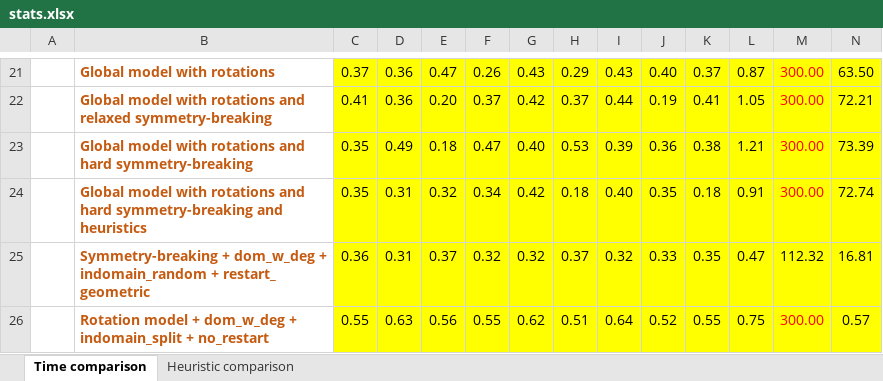
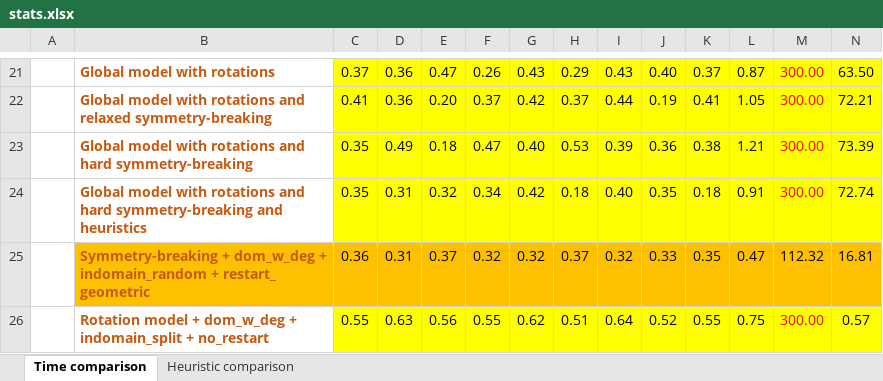
Before and after one commit to alex-costanzino/VeryLargeScaleIntegration, an Excel workbook: CP/stats.xlsx, sheet Time comparison, drawn as a sheet; only a part is shown, gaps mark what is left out; values as stored, in another font and other column widths than the file's, no borders; the diff covers the shown part only; the diff names each change by its address in the sheet, - before the commit and + after, or states it on an @@ line.

```diff
--- a/CP/stats.xlsx (sheet Time comparison)
+++ b/CP/stats.xlsx (sheet Time comparison)
-B25 fill: none
+B25 fill: #FFC000
-C25:N25 fill: #FFFF00
+C25:N25 fill: #FFC000
```
Also changed, not shown: cell formats elsewhere in this sheet, 3 other files.
